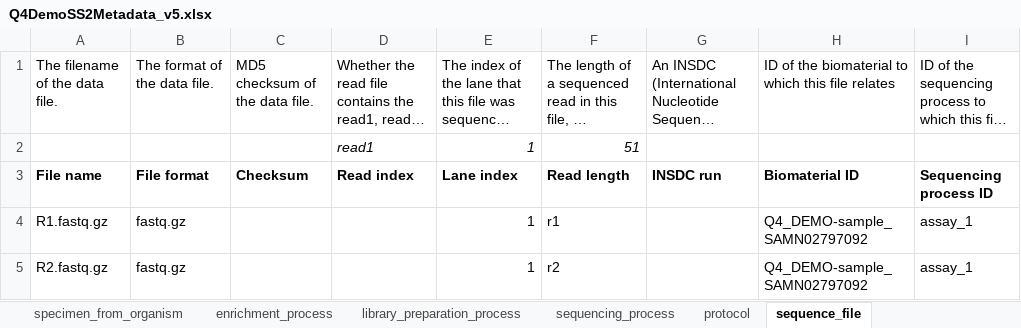
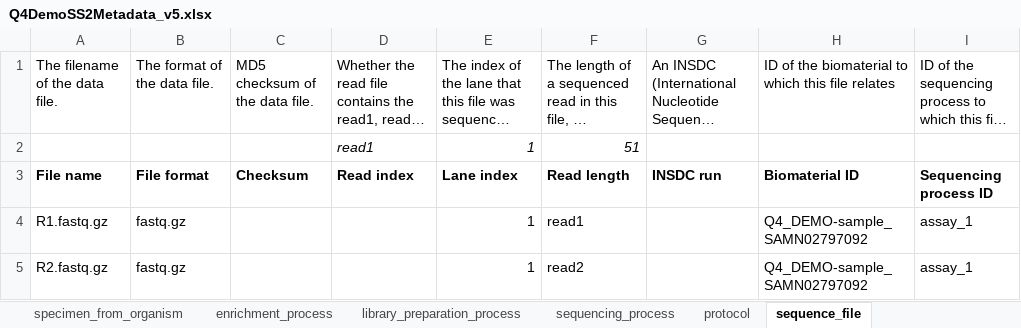
Before and after one commit to HumanCellAtlas/metadata-schema, an Excel workbook: examples/spreadsheets/v5/filled/SmartSeq2/Q4DemoSS2Metadata_v5.xlsx, sheet sequence_file, drawn as a sheet; long unchanged cells end in …; values as stored, in another font and other column widths than the file's, no borders; the diff names each change by its address in the sheet, - before the commit and + after, or states it on an @@ line.

Commit message:
Corrected a couple of minor errors in the v5 example s/sheets

```diff
--- a/examples/spreadsheets/v5/filled/SmartSeq2/Q4DemoSS2Metadata_v5.xlsx (sheet sequence_file)
+++ b/examples/spreadsheets/v5/filled/SmartSeq2/Q4DemoSS2Metadata_v5.xlsx (sheet sequence_file)
-F4: r1
+F4: read1
-F5: r2
+F5: read2
```
Also changed, not shown: sheet library_preparation_process, examples/spreadsheets/v5/filled/Example_v5.0.0_spreadsheet.xlsx.
